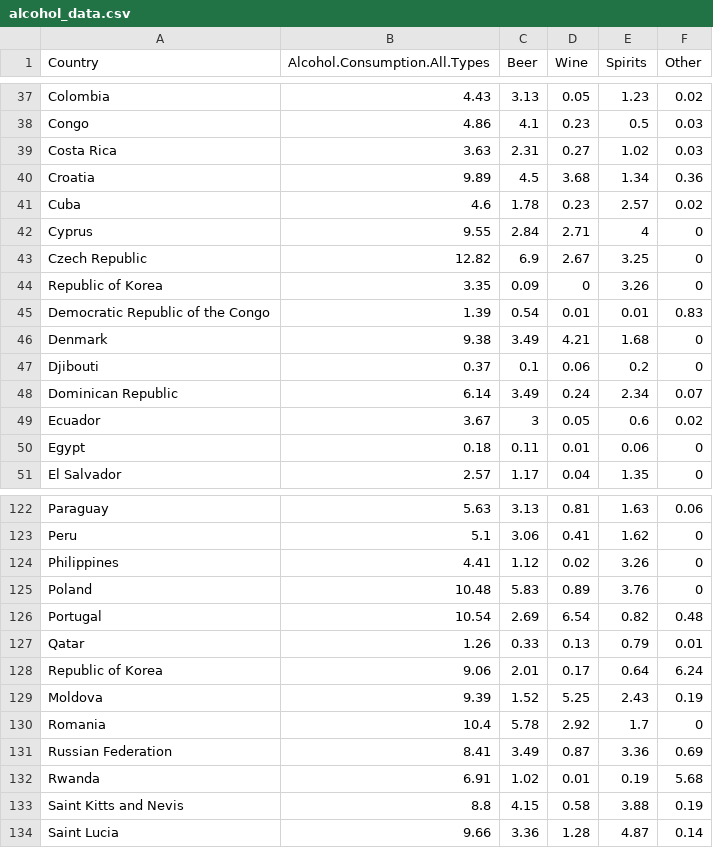
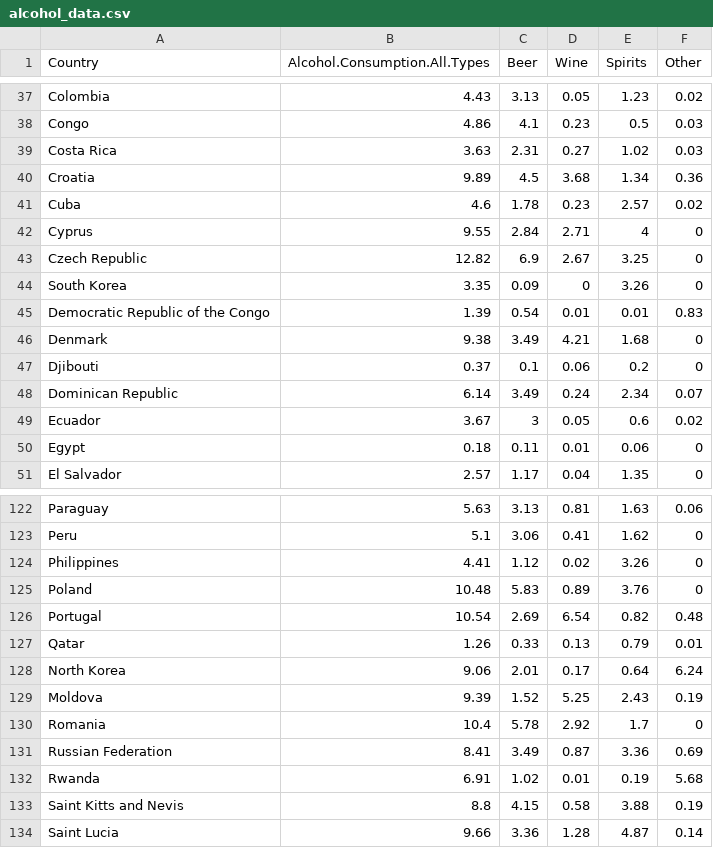
Before and after one commit to Yuelingl/IT_Project, a CSV file: data/clean_data/alcohol_data.csv, drawn as a sheet; only a part is shown, gaps mark what is left out.

```diff
--- a/data/clean_data/alcohol_data.csv
+++ b/data/clean_data/alcohol_data.csv
@@ -43,3 +43,3 @@
 "Czech Republic",12.82,6.9,2.67,3.25,0
-"Republic of Korea",3.35,0.09,0,3.26,0
+"South Korea",3.35,0.09,0,3.26,0
 "Democratic Republic of the Congo",1.39,0.54,0.01,0.01,0.83
@@ -127,3 +127,3 @@
 "Qatar",1.26,0.33,0.13,0.79,0.01
-"Republic of Korea",9.06,2.01,0.17,0.64,6.24
+"North Korea",9.06,2.01,0.17,0.64,6.24
 "Moldova",9.39,1.52,5.25,2.43,0.19
```
Also changed, not shown: data/clean_data/happiness_data.csv, data/clean_data/pisa_data.csv, 17 other files.
